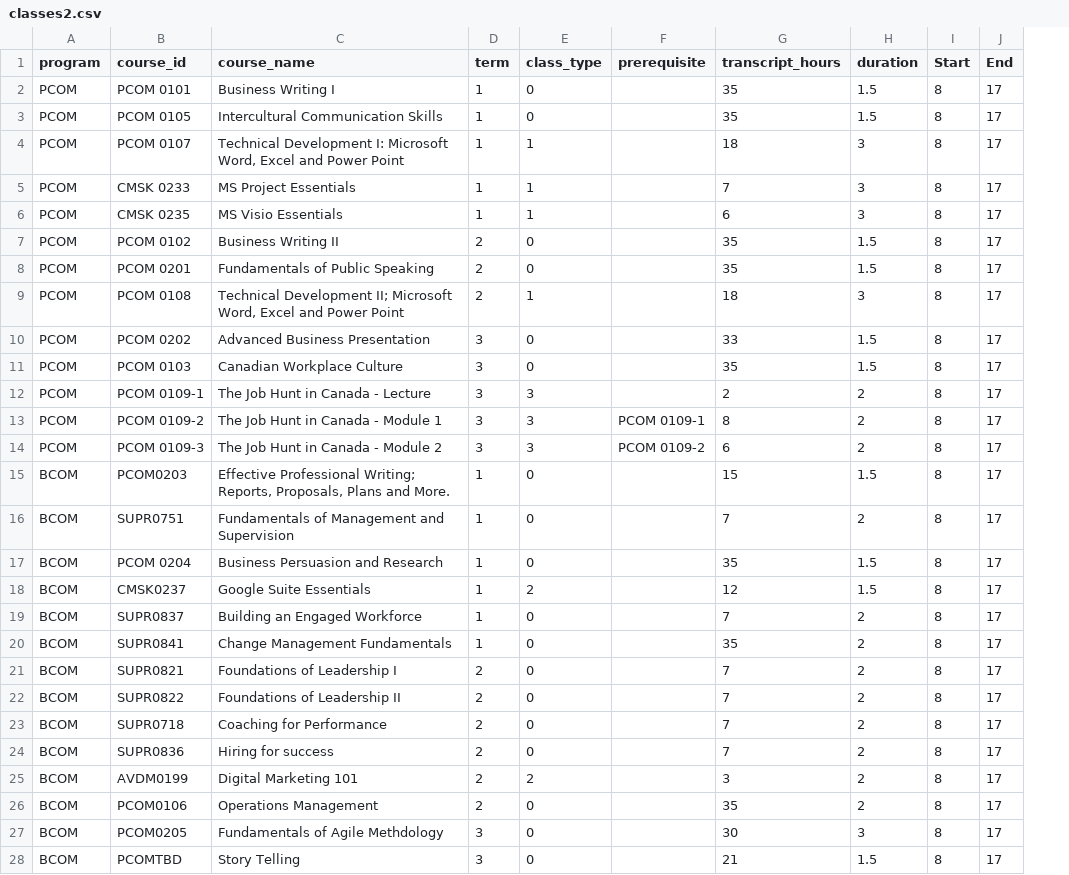
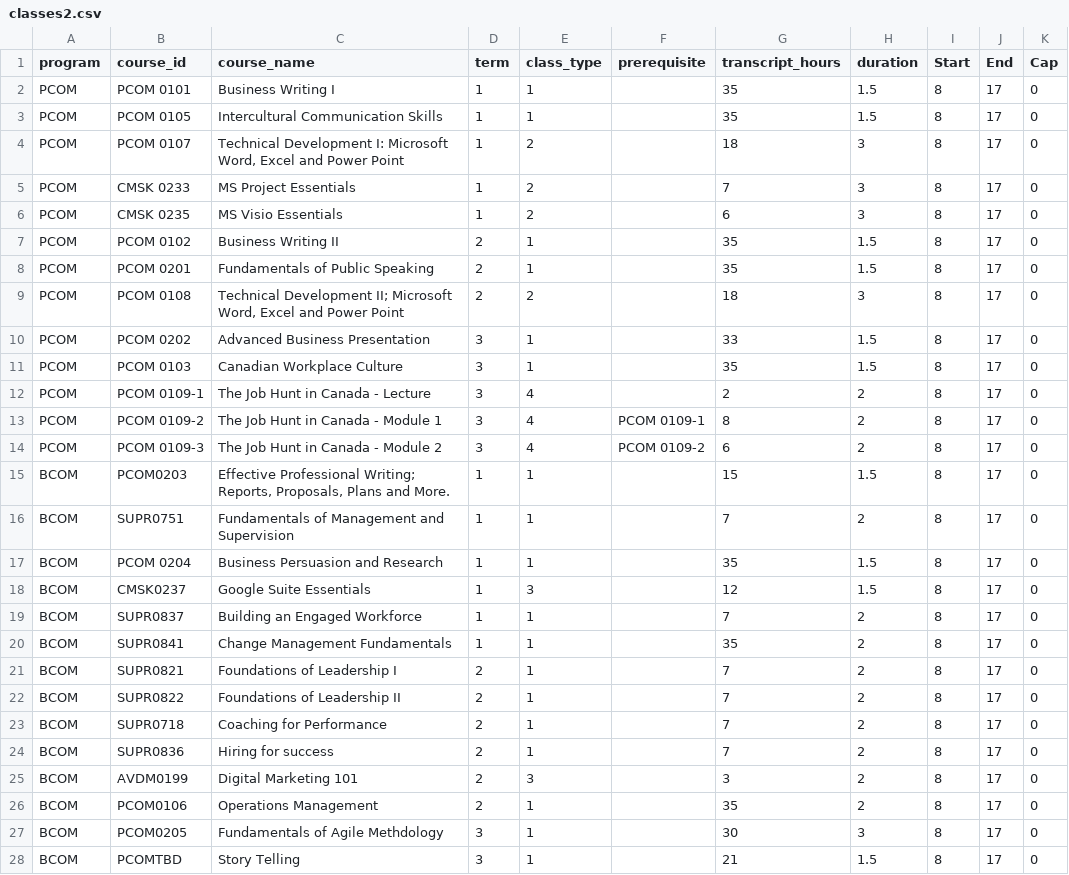
Before and after one commit to MacEwanCMPT395/2023-01_Team3, a CSV file: Experimental_Reference/CSV Files/classes2.csv, drawn as a sheet; only a part is shown; the diff covers the shown part only; the diff names each change by its address in the sheet, - before the commit and + after, or states it on an @@ line.

```diff
--- a/Experimental_Reference/CSV Files/classes2.csv
+++ b/Experimental_Reference/CSV Files/classes2.csv
+column K (Cap), rows 2-28: all 0
-E2:E3 (class_type): 0
+E2:E3 (class_type): 1
-E4:E6 (class_type): 1
+E4:E6 (class_type): 2
-E7:E8 (class_type): 0
+E7:E8 (class_type): 1
-E9 (class_type): 1
+E9 (class_type): 2
-E10:E11 (class_type): 0
+E10:E11 (class_type): 1
-E12:E14 (class_type): 3
+E12:E14 (class_type): 4
-E15:E17 (class_type): 0
+E15:E17 (class_type): 1
-E18 (class_type): 2
+E18 (class_type): 3
-E19:E24 (class_type): 0
+E19:E24 (class_type): 1
-E25 (class_type): 2
+E25 (class_type): 3
-E26:E28 (class_type): 0
+E26:E28 (class_type): 1
```
Also changed, not shown: 58 edited cells elsewhere in this file, 2 other files.
